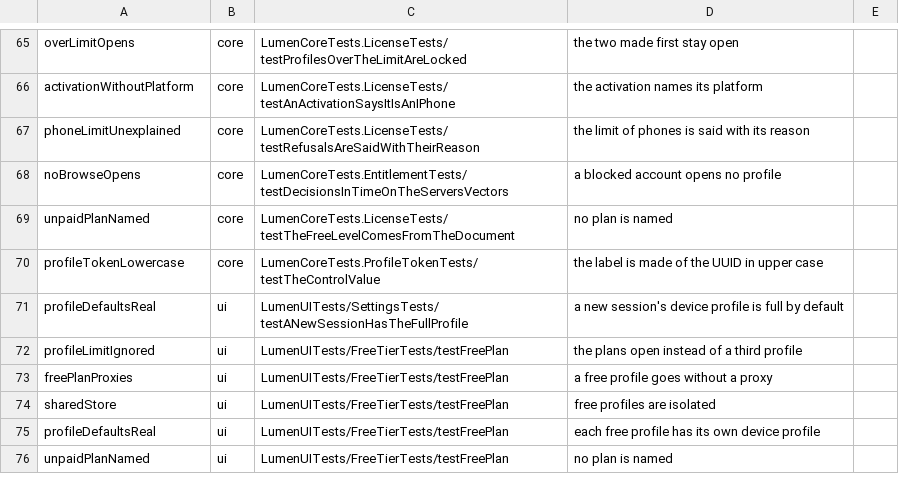
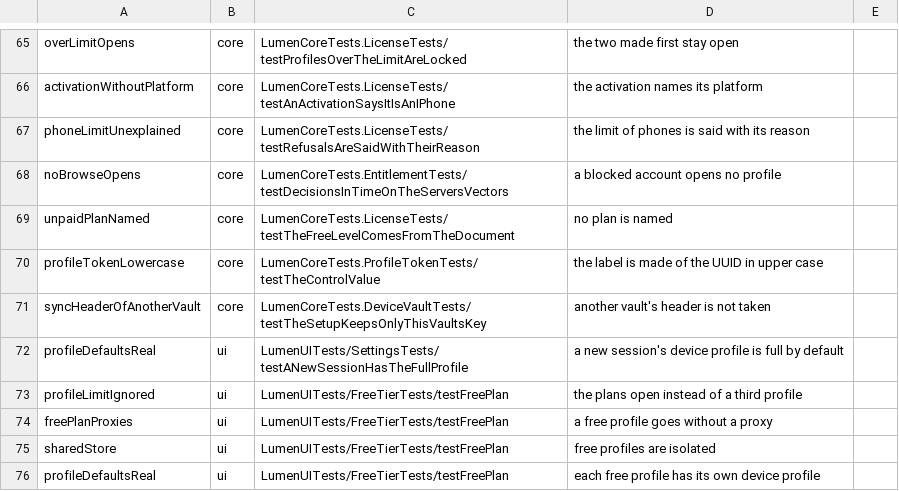
Before and after one commit to dainger-spec/antifdete7329900, a TSV file: ios/scripts/faults.tsv, drawn as a sheet; only a part is shown, gaps mark what is left out; the shorter side is filled out with more unchanged rows; the diff names each change by its address in the sheet, - before the commit and + after, or states it on an @@ line.

```diff
--- a/ios/scripts/faults.tsv
+++ b/ios/scripts/faults.tsv
+row 71: syncHeaderOfAnotherVault | core | LumenCoreTests.DeviceVaultTests/testTheSetupKeepsOnlyThisVaultsKey | another vault's header is not taken
```
Also changed, not shown: 10 other files.
